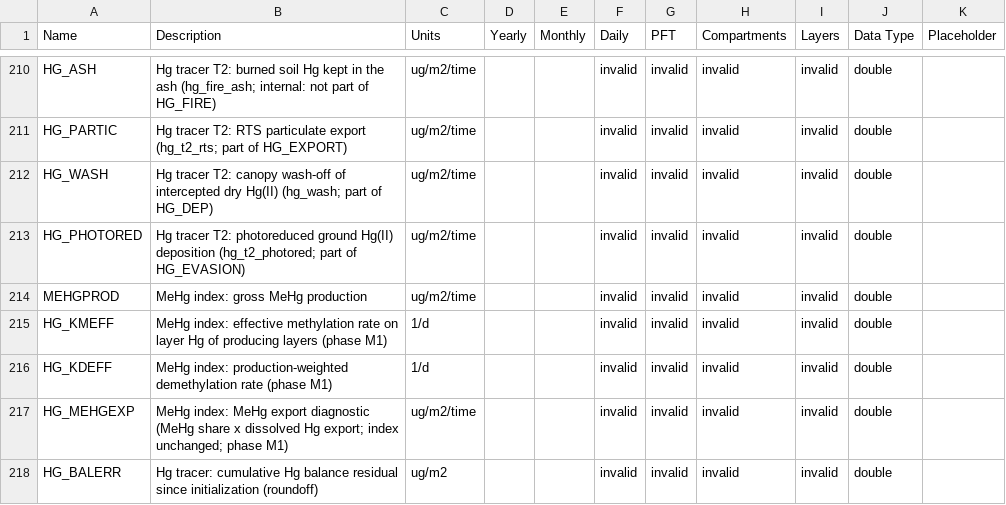
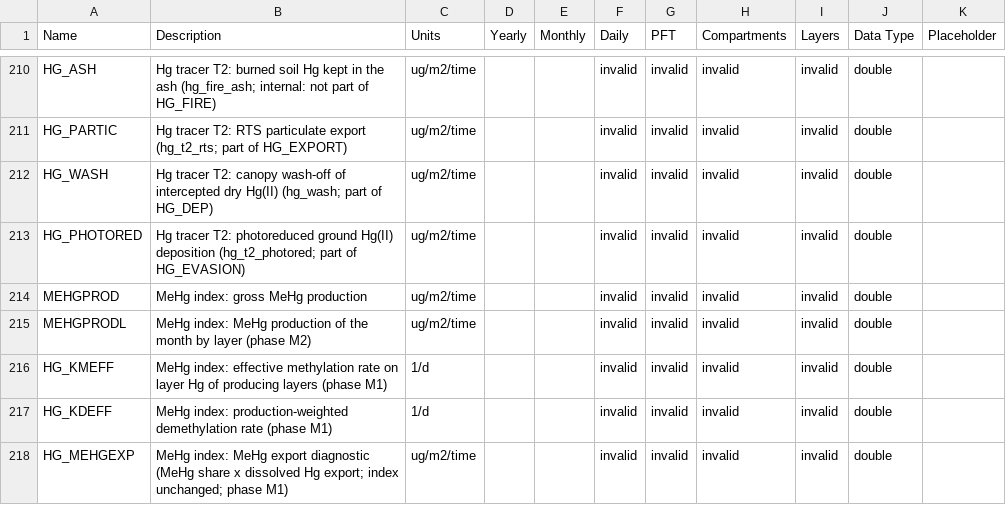
Before and after one commit to Elchin/dvm-dos-tem, a CSV file: config/output_spec.csv, drawn as a sheet; only a part is shown, gaps mark what is left out; the shorter side is filled out with more unchanged rows; the diff names each change by its address in the sheet, - before the commit and + after, or states it on an @@ line.

Commit message:
Hg T2 phase M2 item 1: hg_t2_mehg_frz (frozen-layer methylation cutoff / linear freeze factor, t0, dt; default off) and MEHGPRODL (layer MeHg production diagnostic); unit tests

```diff
--- a/config/output_spec.csv
+++ b/config/output_spec.csv
+row 215: MEHGPRODL | MeHg index: MeHg production of the month by layer (phase M2) | ug/m2/time |  |  | invalid | invalid | invalid | invalid | double
```
Also changed, not shown: 3 other files.
